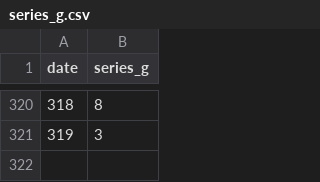
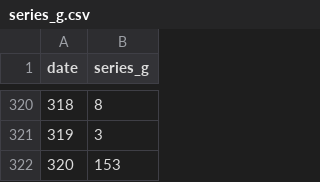
Before and after one commit to Alxavl/Practice, a CSV file: series_g.csv, drawn as a sheet; only a part is shown, gaps mark what is left out.

Commit message:
Update series_g.csv

```diff
--- a/series_g.csv
+++ b/series_g.csv
@@ -321 +321,2 @@ date;series_g
 319;3
+320;153
```
